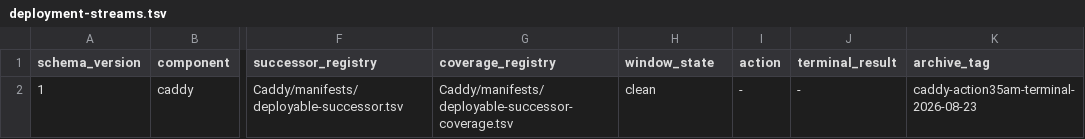
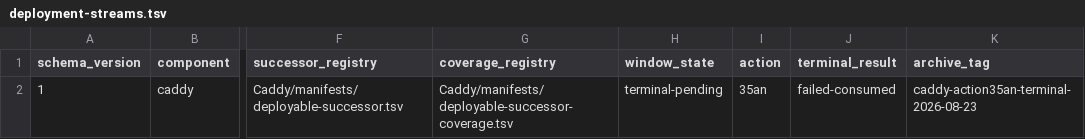
Before and after one commit to Racerx323/homelab-server-configs, a TSV file: deployment-streams.tsv, drawn as a sheet; only a part is shown, gaps mark what is left out; the diff names each change by its address in the sheet, - before the commit and + after, or states it on an @@ line.

Commit message:
Archive failed-consumed Caddy Action 35an

```diff
--- a/deployment-streams.tsv
+++ b/deployment-streams.tsv
-H2 (window_state): clean
+H2 (window_state): terminal-pending
-I2 (action): -
+I2 (action): 35an
-J2 (terminal_result): -
+J2 (terminal_result): failed-consumed
-K2 (archive_tag): caddy-action35am-terminal-2026-08-23
+K2 (archive_tag): caddy-action35an-terminal-2026-08-23
```
Also changed, not shown: 10 other files.
